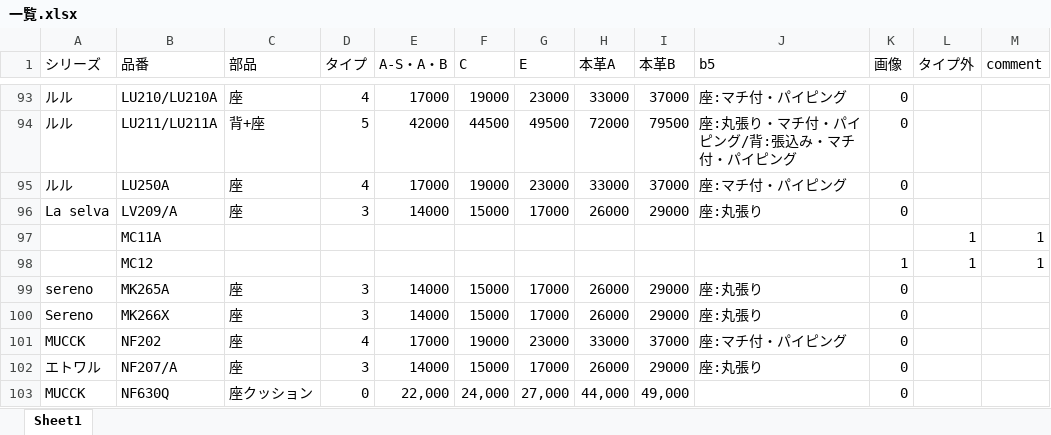
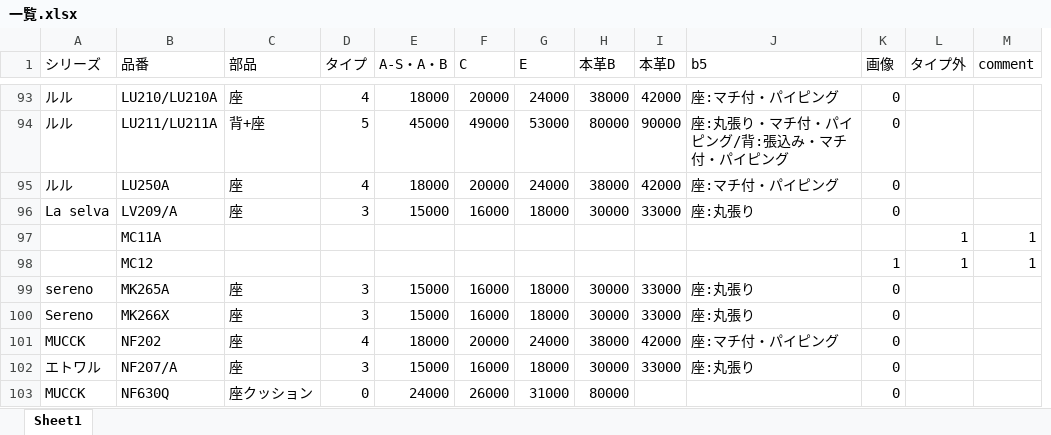
Before and after one commit to cocosan1/repair_app, an Excel workbook: 一覧.xlsx, sheet Sheet1, drawn as a sheet; only a part is shown, gaps mark what is left out; values as stored, in another font and other column widths than the file's, no cell formats; removed rows and columns are numbered as before the commit, all else as after; the diff covers the shown part only; the diff names each change by its address in the sheet, - before the commit and + after, or states it on an @@ line.

```diff
--- a/一覧.xlsx (sheet Sheet1)
+++ b/一覧.xlsx (sheet Sheet1)
-column H (本革A), rows 93-103: 33000 | 72000 | 33000 | 26000 |  |  | 26000 | 26000 | 33000 | 26000 | 44,000
+column I (本革D), rows 93-102: 42000 | 90000 | 42000 | 33000 |  |  | 33000 | 33000 | 42000 | 33000
-E93 (A-S・A・B): 17000
+E93 (A-S・A・B): 18000
-F93 (C): 19000
+F93 (C): 20000
-G93 (E): 23000
+G93 (E): 24000
-H93 (本革B): 37000
+H93 (本革B): 38000
-E94 (A-S・A・B): 42000
+E94 (A-S・A・B): 45000
-F94 (C): 44500
+F94 (C): 49000
-G94 (E): 49500
+G94 (E): 53000
-H94 (本革B): 79500
+H94 (本革B): 80000
-E95 (A-S・A・B): 17000
+E95 (A-S・A・B): 18000
-F95 (C): 19000
+F95 (C): 20000
-G95 (E): 23000
+G95 (E): 24000
-H95 (本革B): 37000
+H95 (本革B): 38000
-E96 (A-S・A・B): 14000
+E96 (A-S・A・B): 15000
-F96 (C): 15000
+F96 (C): 16000
-G96 (E): 17000
+G96 (E): 18000
-H96 (本革B): 29000
+H96 (本革B): 30000
-E99:E100 (A-S・A・B): 14000
+E99:E100 (A-S・A・B): 15000
-F99:F100 (C): 15000
+F99:F100 (C): 16000
-G99:G100 (E): 17000
+G99:G100 (E): 18000
-H99:H100 (本革B): 29000
+H99:H100 (本革B): 30000
-E101 (A-S・A・B): 17000
+E101 (A-S・A・B): 18000
-F101 (C): 19000
+F101 (C): 20000
-G101 (E): 23000
+G101 (E): 24000
-H101 (本革B): 37000
+H101 (本革B): 38000
-E102 (A-S・A・B): 14000
+E102 (A-S・A・B): 15000
-F102 (C): 15000
+F102 (C): 16000
-G102 (E): 17000
+G102 (E): 18000
-H102 (本革B): 29000
+H102 (本革B): 30000
-E103 (A-S・A・B): 22,000
+E103 (A-S・A・B): 24000
-F103 (C): 24,000
+F103 (C): 26000
-G103 (E): 27,000
+G103 (E): 31000
-H103 (本革B): 49,000
+H103 (本革B): 80000
```
Also changed, not shown: 457 edited cells elsewhere in this sheet, cell formats, chair_all.xlsx, hk0.xlsx, 6 other files.
